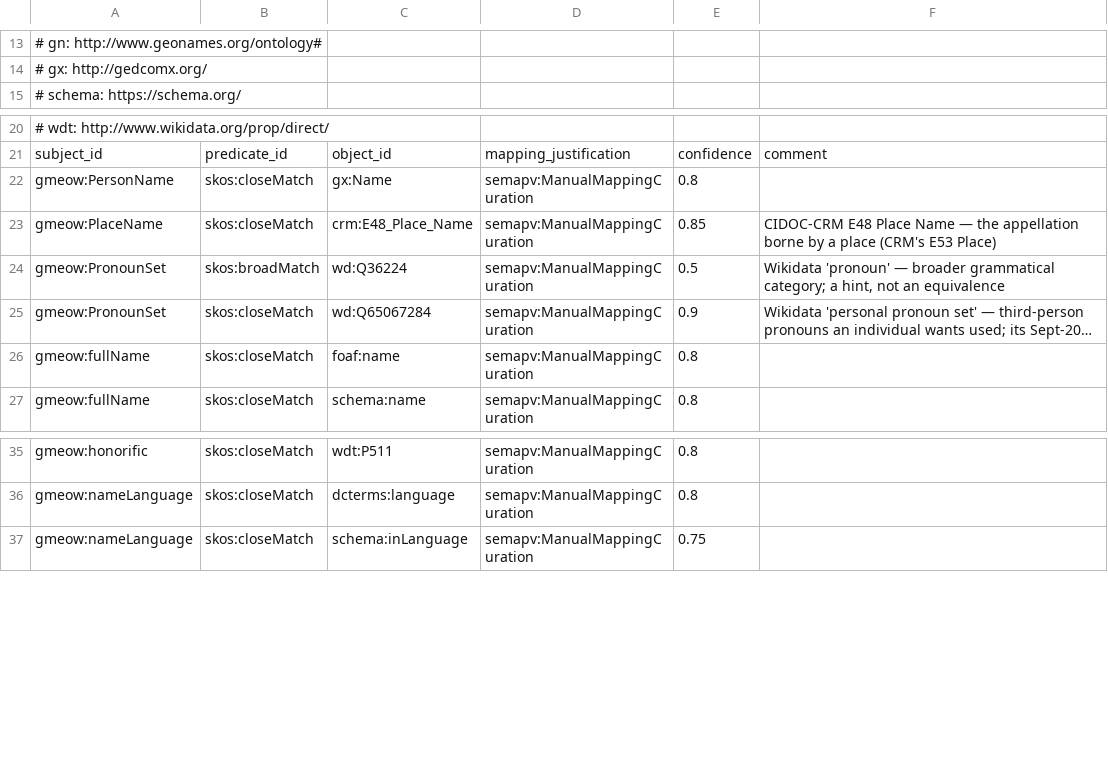
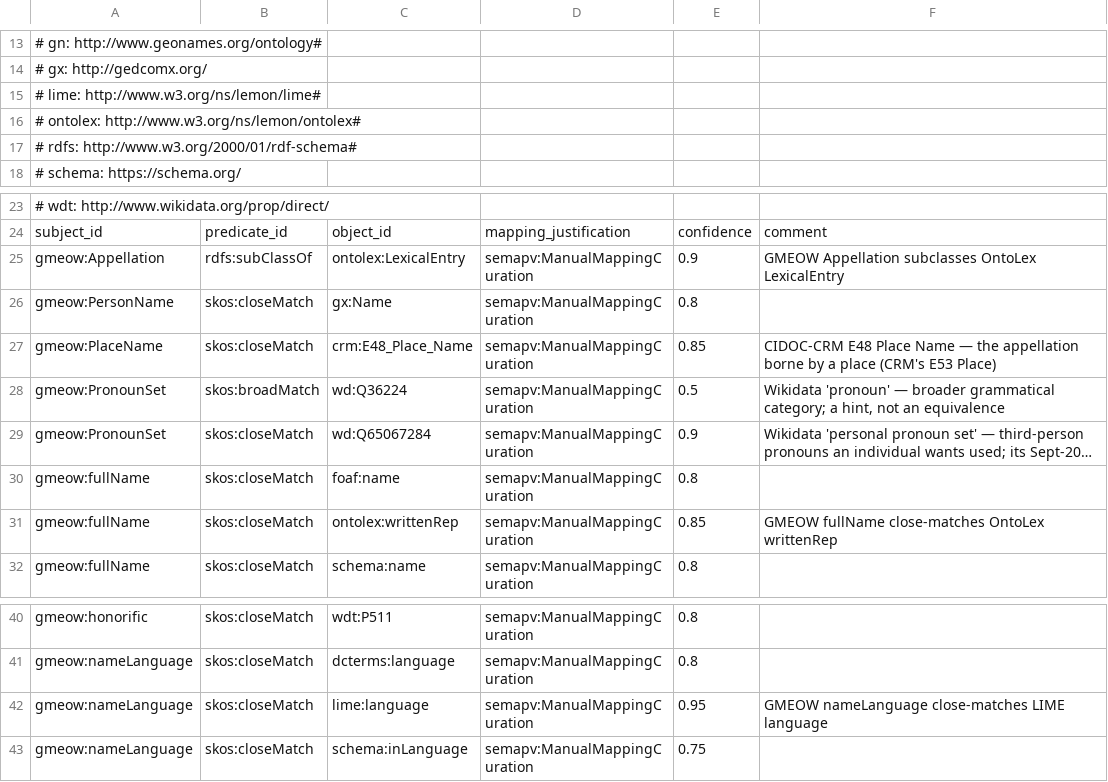
Before and after one commit to Blackcat-Informatics/gmeow-ontology, a TSV file: mappings/gmeow-names.sssom.tsv, drawn as a sheet; only a part is shown, gaps mark what is left out; long unchanged cells end in …; the diff names each change by its address in the sheet, - before the commit and + after, or states it on an @@ line.

Commit message:
Language tags isolation and OntoLex projection support (#114)
* feat: language tags isolation via x-gmeow- private-use tags & OntoLex-Lemon integration

* fix(projections): emit external BCP47 language tags

Route projection retagging through a dedicated gmeow:bcp47Tag value instead of reusing broad registry languageCode alignments, and emit LIME lime:language as an xsd:language literal.

Define the Alex name-part fixture resources and add regression coverage for the OntoLex output and retagging source.

* fix(ci): refresh exports and pre-commit formatting

Regenerate root llms.txt after the language-tag ontology changes, apply pre-commit whitespace/Markdown fixes for the merged agent docs, and update export.py for the ruff rule enforced in CI.

* fix(review): address language-tag projection feedback

Flatten mapping pattern atoms before retag variable discovery, make private-use language-tag validation case-insensitive in Python and SHACL, seed missing reference BCP-47 tags, and avoid orphan EDOAL relation nodes for template-only mappings.

```diff
--- a/mappings/gmeow-names.sssom.tsv
+++ b/mappings/gmeow-names.sssom.tsv
+row 15: # lime: http://www.w3.org/ns/lemon/lime#
+row 16: # ontolex: http://www.w3.org/ns/lemon/ontolex#
+row 17: # rdfs: http://www.w3.org/2000/01/rdf-schema#
+row 25: gmeow:Appellation | rdfs:subClassOf | ontolex:LexicalEntry | semapv:ManualMappingCuration | 0.9 | GMEOW Appellation subclasses OntoLex LexicalEntry
+row 31: gmeow:fullName | skos:closeMatch | ontolex:writtenRep | semapv:ManualMappingCuration | 0.85 | GMEOW fullName close-matches OntoLex writtenRep
+row 42: gmeow:nameLanguage | skos:closeMatch | lime:language | semapv:ManualMappingCuration | 0.95 | GMEOW nameLanguage close-matches LIME language
```
Also changed, not shown: 36 other files.
